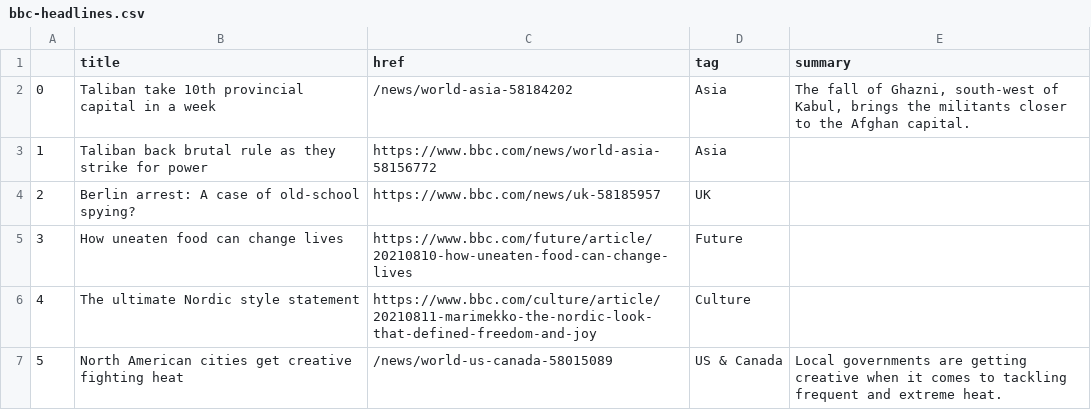
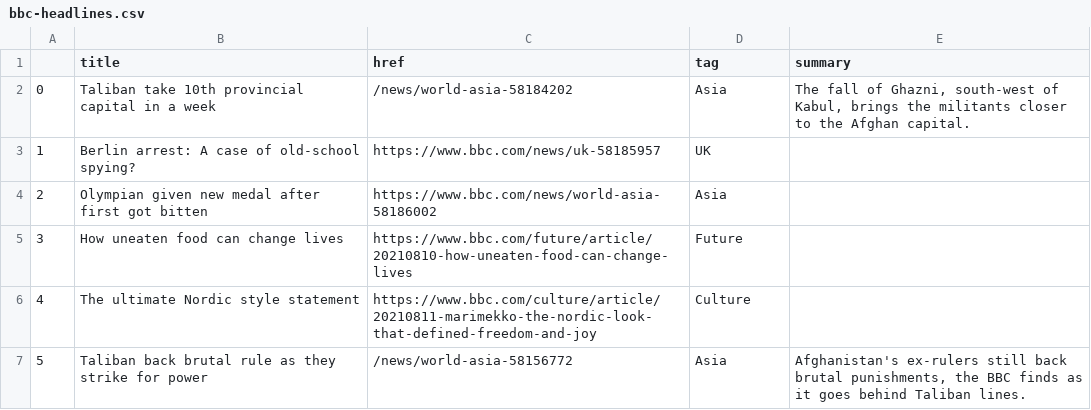
Before and after one commit to anth3lia/automatic-scraper, a CSV file: bbc-headlines.csv, drawn as a sheet; only a part is shown; the diff covers the shown part only.

```diff
--- a/bbc-headlines.csv
+++ b/bbc-headlines.csv
@@ -2,6 +2,6 @@
 0,Taliban take 10th provincial capital in a week,/news/world-asia-58184202,Asia,"The fall of Ghazni, south-west of Kabul, brings the militants closer to the Afghan capital."
-1,Taliban back brutal rule as they strike for power,https://www.bbc.com/news/world-asia-58156772,Asia,
-2,Berlin arrest: A case of old-school spying?,https://www.bbc.com/news/uk-58185957,UK,
+1,Berlin arrest: A case of old-school spying?,https://www.bbc.com/news/uk-58185957,UK,
+2,Olympian given new medal after first got bitten,https://www.bbc.com/news/world-asia-58186002,Asia,
 3,How uneaten food can change lives,https://www.bbc.com/future/article/20210810-how-uneaten-food-can-change-lives,Future,
 4,The ultimate Nordic style statement,https://www.bbc.com/culture/article/20210811-marimekko-the-nordic-look-that-defined-freedom-and-joy,Culture,
-5,North American cities get creative fighting heat,/news/world-us-canada-58015089,US & Canada,Local governments are getting creative when it comes to tackling frequent and extreme heat.
+5,Taliban back brutal rule as they strike for power,/news/world-asia-58156772,Asia,"Afghanistan's ex-rulers still back brutal punishments, the BBC finds as it goes behind Taliban lines."
```
Also changed, not shown: 21 edited cells elsewhere in this file.
